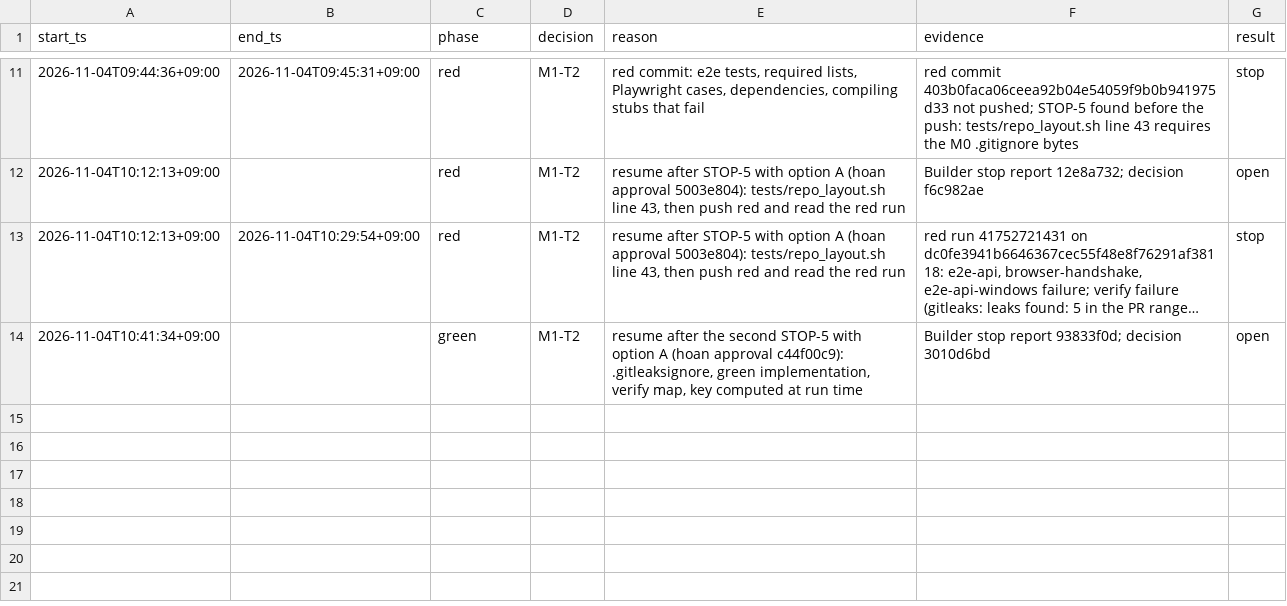
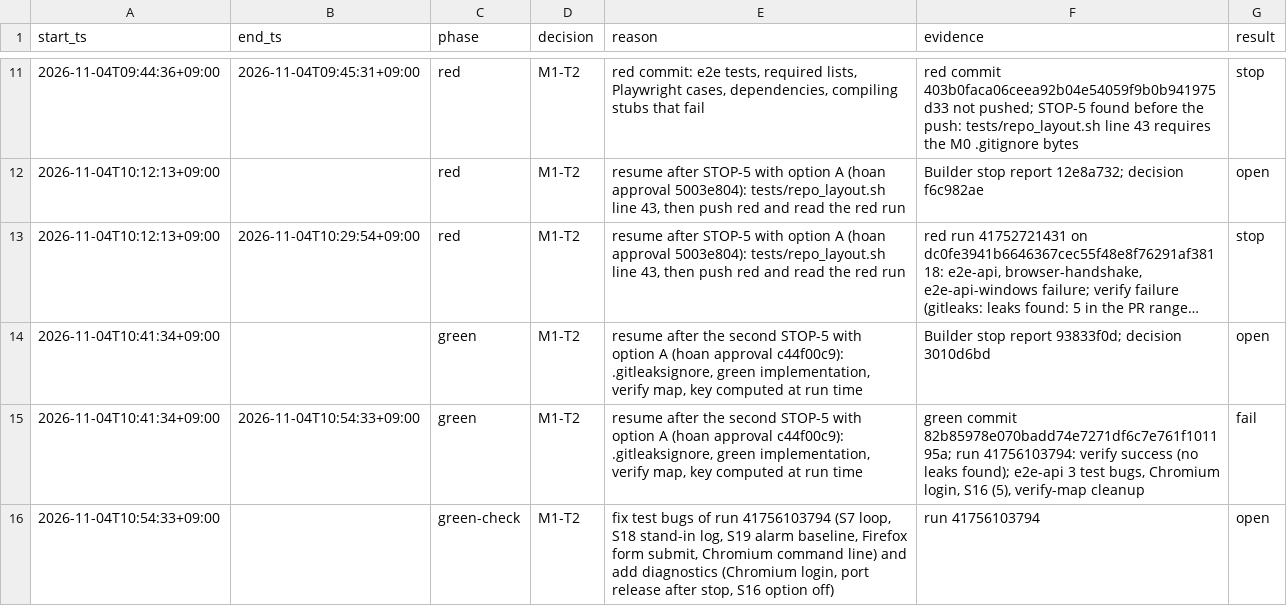
Before and after one commit to prdroom/intuitik, a TSV file: .factory/log/M1-T2.tsv, drawn as a sheet; only a part is shown, gaps mark what is left out; long unchanged cells end in ….

Commit message:
M1-T2: fix e2e test bugs of run 41756103794 and add diagnostics
Signed-off-by: hoanmakes <192824589+hoanmakes@users.noreply.github.com>

```diff
--- a/.factory/log/M1-T2.tsv
+++ b/.factory/log/M1-T2.tsv
@@ -14 +14,3 @@ start_ts	end_ts	phase	decision	reason	evidence	result
 2026-11-04T10:41:34+09:00		green	M1-T2	resume after the second STOP-5 with option A (hoan approval c44f00c9): .gitleaksignore, green implementation, verify map, key computed at run time	Builder stop report 93833f0d; decision 3010d6bd	open
+2026-11-04T10:41:34+09:00	2026-11-04T10:54:33+09:00	green	M1-T2	resume after the second STOP-5 with option A (hoan approval c44f00c9): .gitleaksignore, green implementation, verify map, key computed at run time	green commit 82b85978e070badd74e7271df6c7e761f101195a; run 41756103794: verify success (no leaks found); e2e-api 3 test bugs, Chromium login, S16 (5), verify-map cleanup	fail
+2026-11-04T10:54:33+09:00		green-check	M1-T2	fix test bugs of run 41756103794 (S7 loop, S18 stand-in log, S19 alarm baseline, Firefox form submit, Chromium command line) and add diagnostics (Chromium login, port release after stop, S16 option off)	run 41756103794	open
```
Also changed, not shown: 6 other files.
